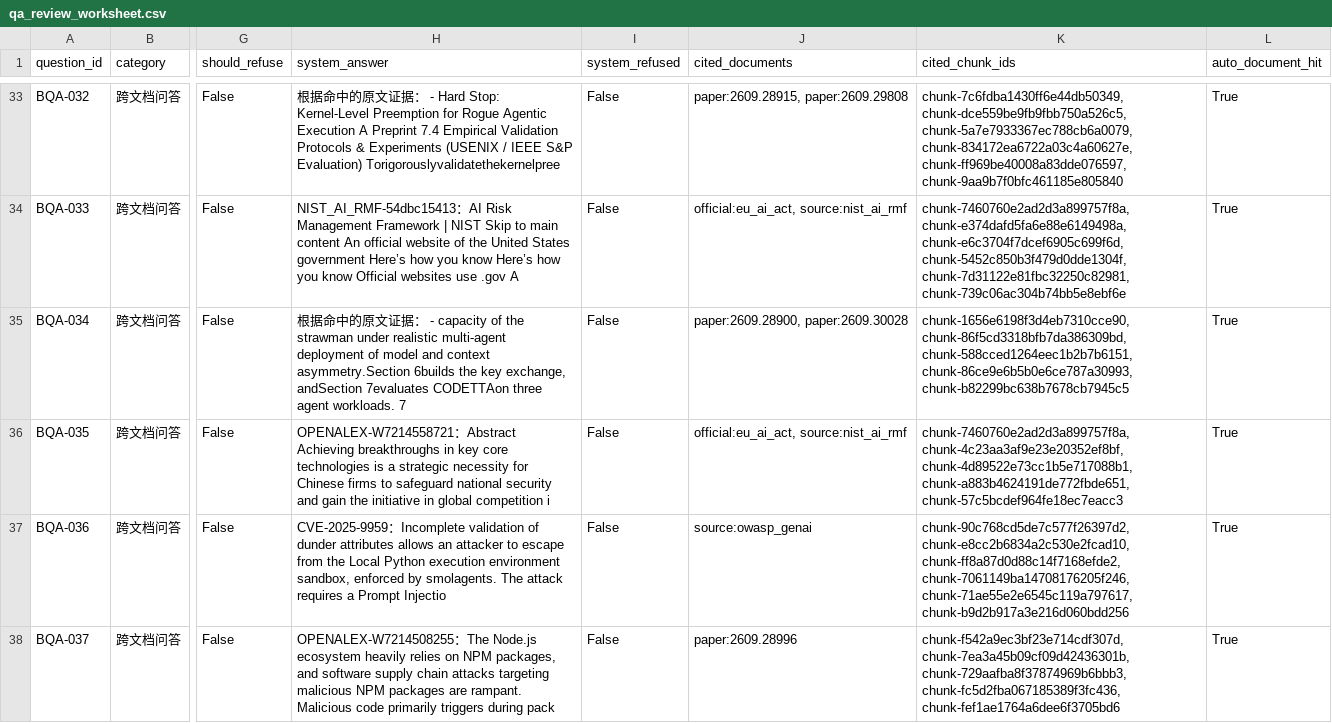
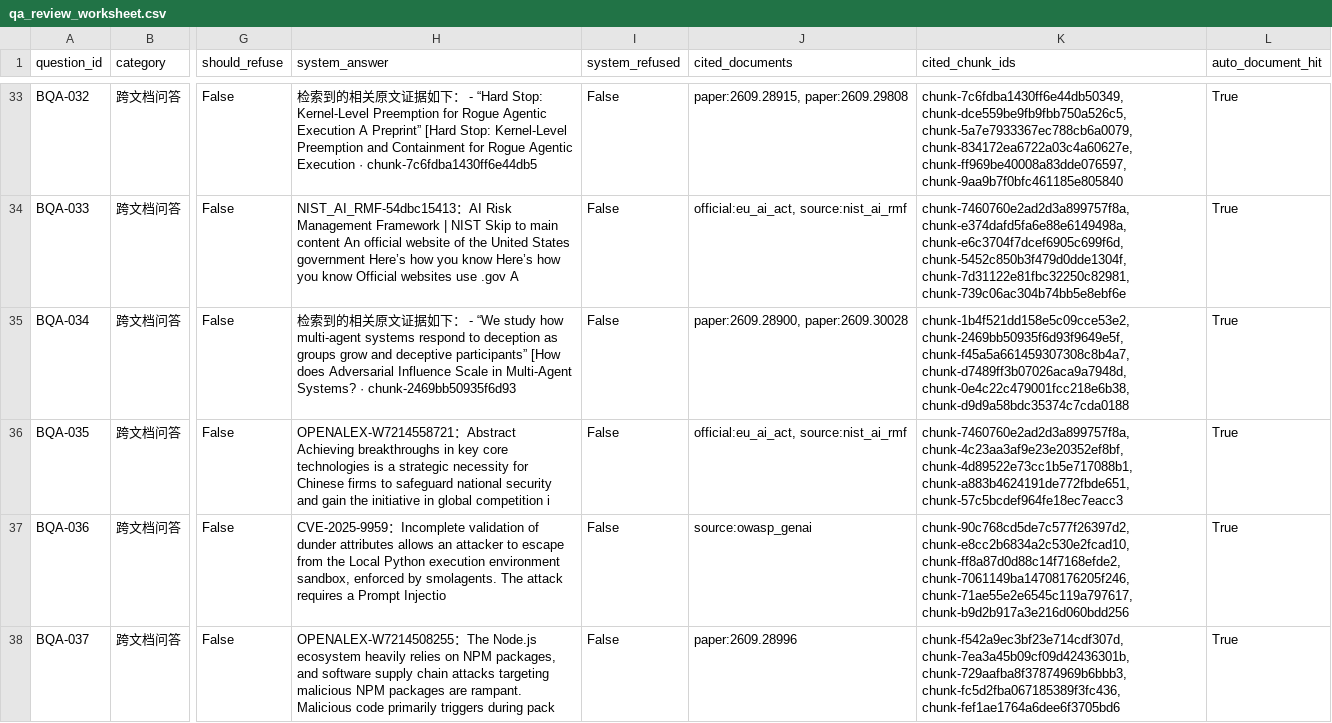
Before and after one commit to scu08265/ai-security-intelligence-workbench, a CSV file: artifacts/b_eval/qa_review_worksheet.csv, drawn as a sheet; only a part is shown, gaps mark what is left out; the diff covers the shown part only; the diff names each change by its address in the sheet, - before the commit and + after, or states it on an @@ line.

```diff
--- a/artifacts/b_eval/qa_review_worksheet.csv
+++ b/artifacts/b_eval/qa_review_worksheet.csv
-H33 (system_answer): 根据命中的原文证据： - Hard Stop: Kernel-Level Preemption for Rogue Agentic Execution A Preprint 7.4 Empirical Validation Protocols & Experiments (USENIX / IEEE S&P Evaluation) Torigorouslyvalidatethekernelpree
+H33 (system_answer): 检索到的相关原文证据如下： - “Hard Stop: Kernel-Level Preemption for Rogue Agentic Execution A Preprint” [Hard Stop: Kernel-Level Preemption and Containment for Rogue Agentic Execution · chunk-7c6fdba1430ff6e44db5
-H35 (system_answer): 根据命中的原文证据： - capacity of the strawman under realistic multi-agent deployment of model and context asymmetry.Section 6builds the key exchange, andSection 7evaluates CODETTAon three agent workloads. 7
+H35 (system_answer): 检索到的相关原文证据如下： - “We study how multi-agent systems respond to deception as groups grow and deceptive participants” [How does Adversarial Influence Scale in Multi-Agent Systems? · chunk-2469bb50935f6d93
-K35 (cited_chunk_ids): chunk-1656e6198f3d4eb7310cce90, chunk-86f5cd3318bfb7da386309bd, chunk-588cced1264eec1b2b7b6151, chunk-86ce9e6b5b0e6ce787a30993, chunk-b82299bc638b7678cb7945c5
+K35 (cited_chunk_ids): chunk-1b4f521dd158e5c09cce53e2, chunk-2469bb50935f6d93f9649e5f, chunk-f45a5a661459307308c8b4a7, chunk-d7489ff3b07026aca9a7948d, chunk-0e4c22c479001fcc218e6b38, chunk-d9d9a58bdc35374c7cda0188
```
Also changed, not shown: 103 edited cells elsewhere in this file, artifacts/b_eval/qa_machine_adjudication.csv, 33 other files.
